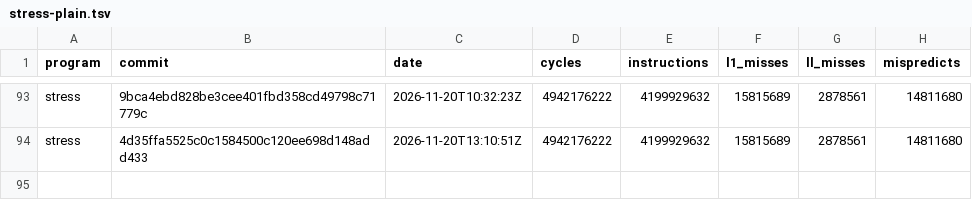
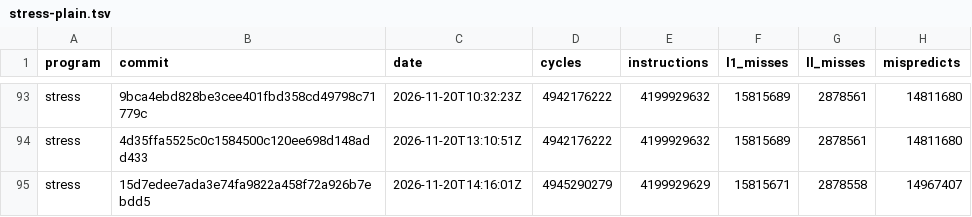
Before and after one commit to zane-lang/compiler, a TSV file: stress-plain.tsv, drawn as a sheet; only a part is shown, gaps mark what is left out.

```diff
--- a/stress-plain.tsv
+++ b/stress-plain.tsv
@@ -94 +94,2 @@ stress	9bca4ebd828be3cee401fbd358cd49798c71779c	2026-11-20T10:32:23Z	4942176222
 stress	4d35ffa5525c0c1584500c120ee698d148add433	2026-11-20T13:10:51Z	4942176222	4199929632	15815689	2878561	14811680
+stress	15d7edee7ada3e74fa9822a458f72a926b7ebdd5	2026-11-20T14:16:01Z	4945290279	4199929629	15815671	2878558	14967407
```
Also changed, not shown: latest.tsv, stress-tiered.tsv, 1 other file.
